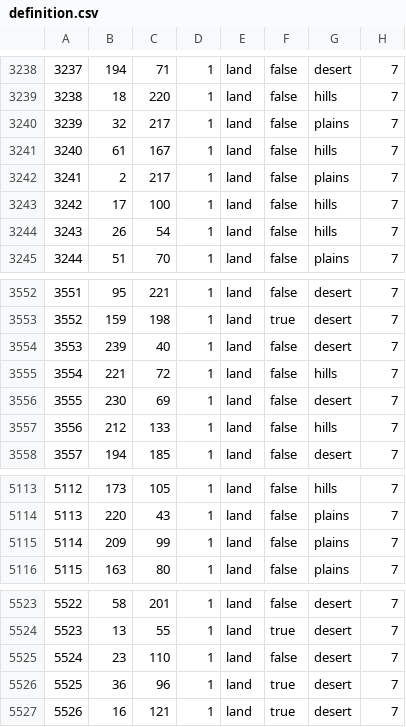
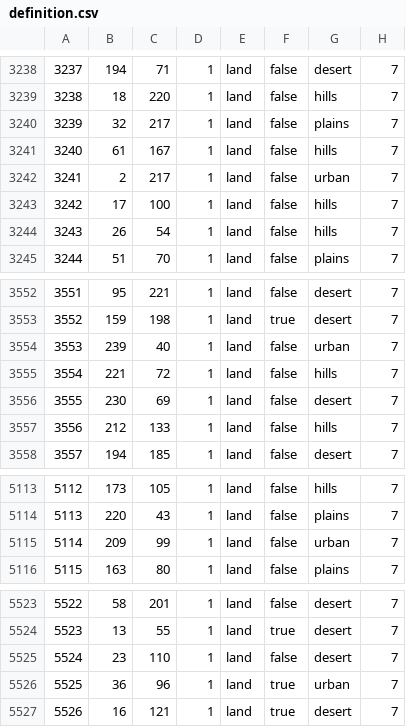
Before and after one commit to YAZDANSAMA/Terra-hoi4-mod, a CSV file: MOD/Arknights_Terra/map/definition.csv, drawn as a sheet; only a part is shown, gaps mark what is left out; the diff covers the shown part only.

Commit message:
Update capitals and city VP layout
Reassign national capitals and add missing city victory points to match the revised Terra map layout. This also updates the map definition tiles to urbanized city types and refreshes English victory point names so state ownership and localisations stay consistent with the new province assignments.

```diff
--- a/MOD/Arknights_Terra/map/definition.csv
+++ b/MOD/Arknights_Terra/map/definition.csv
@@ -3241,3 +3241,3 @@
 3240;61;167;1;land;false;hills;7
-3241;2;217;1;land;false;plains;7
+3241;2;217;1;land;false;urban;7
 3242;17;100;1;land;false;hills;7
@@ -3553,3 +3553,3 @@
 3552;159;198;1;land;true;desert;7
-3553;239;40;1;land;false;desert;7
+3553;239;40;1;land;false;urban;7
 3554;221;72;1;land;false;hills;7
@@ -5114,3 +5114,3 @@
 5113;220;43;1;land;false;plains;7
-5114;209;99;1;land;false;plains;7
+5114;209;99;1;land;false;urban;7
 5115;163;80;1;land;false;plains;7
@@ -5525,3 +5525,3 @@
 5524;23;110;1;land;false;desert;7
-5525;36;96;1;land;true;desert;7
+5525;36;96;1;land;true;urban;7
 5526;16;121;1;land;true;desert;7
```
Also changed, not shown: 17 edited cells elsewhere in this file, 26 other files.
